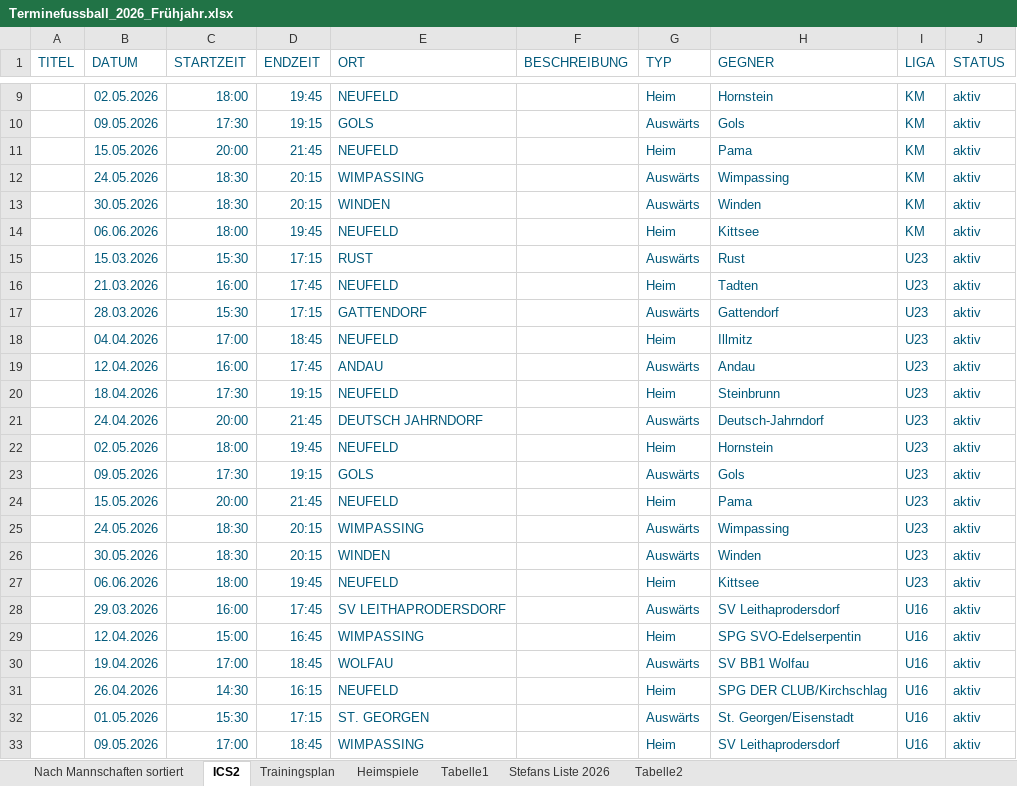
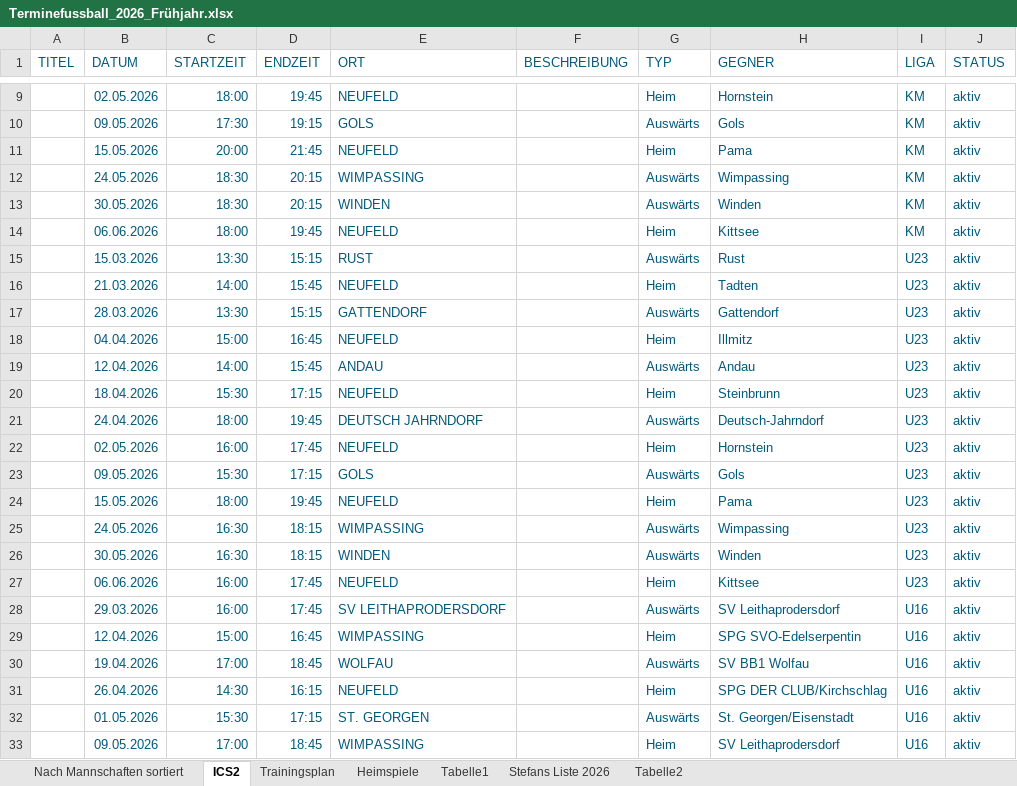
Before and after one commit to dtb-asv/asv-neufeld, an Excel workbook: Terminefussball_2026_Frühjahr.xlsx, sheet ICS2, drawn as a sheet; only a part is shown, gaps mark what is left out; values as stored, in another font and other column widths than the file's, no borders; the diff names each change by its address in the sheet, - before the commit and + after, or states it on an @@ line.

```diff
--- a/Terminefussball_2026_Frühjahr.xlsx (sheet ICS2)
+++ b/Terminefussball_2026_Frühjahr.xlsx (sheet ICS2)
-C15 (STARTZEIT): 15:30
+C15 (STARTZEIT): 13:30
-D15 (ENDZEIT): 17:15
+D15 (ENDZEIT): 15:15
-C16 (STARTZEIT): 16:00
+C16 (STARTZEIT): 14:00
-D16 (ENDZEIT): 17:45
+D16 (ENDZEIT): 15:45
-C17 (STARTZEIT): 15:30
+C17 (STARTZEIT): 13:30
-D17 (ENDZEIT): 17:15
+D17 (ENDZEIT): 15:15
-C18 (STARTZEIT): 17:00
+C18 (STARTZEIT): 15:00
-D18 (ENDZEIT): 18:45
+D18 (ENDZEIT): 16:45
-C19 (STARTZEIT): 16:00
+C19 (STARTZEIT): 14:00
-D19 (ENDZEIT): 17:45
+D19 (ENDZEIT): 15:45
-C20 (STARTZEIT): 17:30
+C20 (STARTZEIT): 15:30
-D20 (ENDZEIT): 19:15
+D20 (ENDZEIT): 17:15
-C21 (STARTZEIT): 20:00
+C21 (STARTZEIT): 18:00
-D21 (ENDZEIT): 21:45
+D21 (ENDZEIT): 19:45
-C22 (STARTZEIT): 18:00
+C22 (STARTZEIT): 16:00
-D22 (ENDZEIT): 19:45
+D22 (ENDZEIT): 17:45
-C23 (STARTZEIT): 17:30
+C23 (STARTZEIT): 15:30
-D23 (ENDZEIT): 19:15
+D23 (ENDZEIT): 17:15
-C24 (STARTZEIT): 20:00
+C24 (STARTZEIT): 18:00
-D24 (ENDZEIT): 21:45
+D24 (ENDZEIT): 19:45
-C25:C26 (STARTZEIT): 18:30
+C25:C26 (STARTZEIT): 16:30
-D25:D26 (ENDZEIT): 20:15
+D25:D26 (ENDZEIT): 18:15
-C27 (STARTZEIT): 18:00
+C27 (STARTZEIT): 16:00
-D27 (ENDZEIT): 19:45
+D27 (ENDZEIT): 17:45
```
Also changed, not shown: 4 other files.
